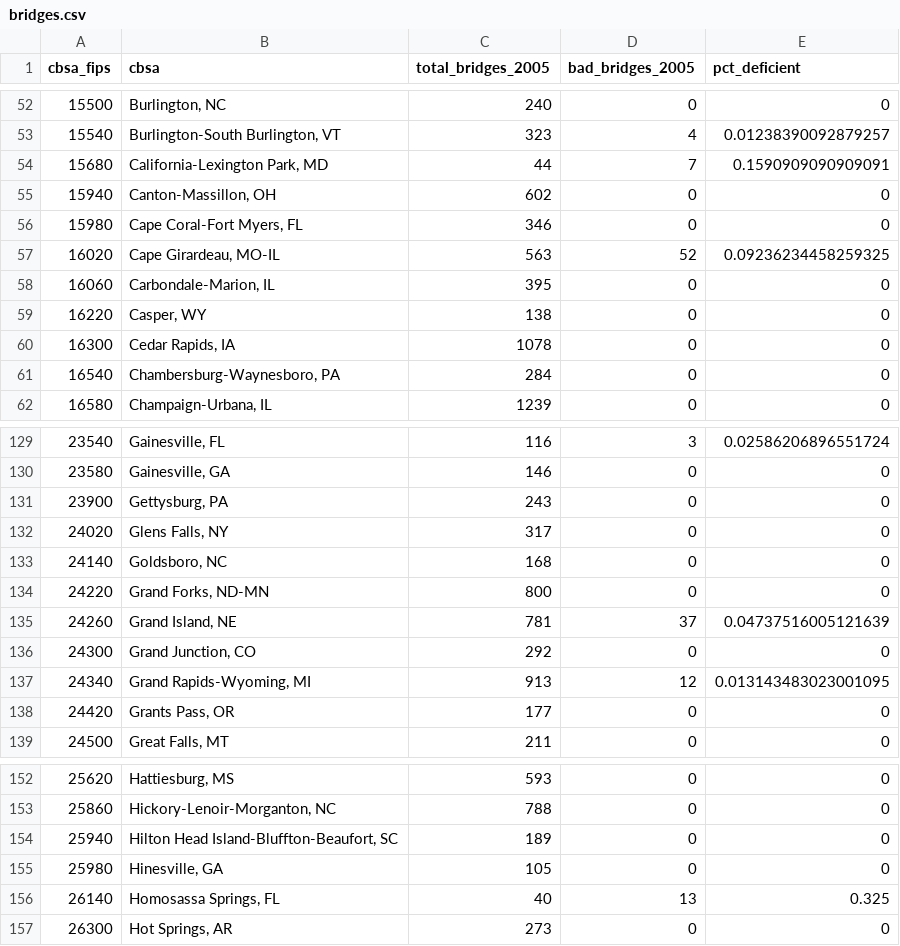
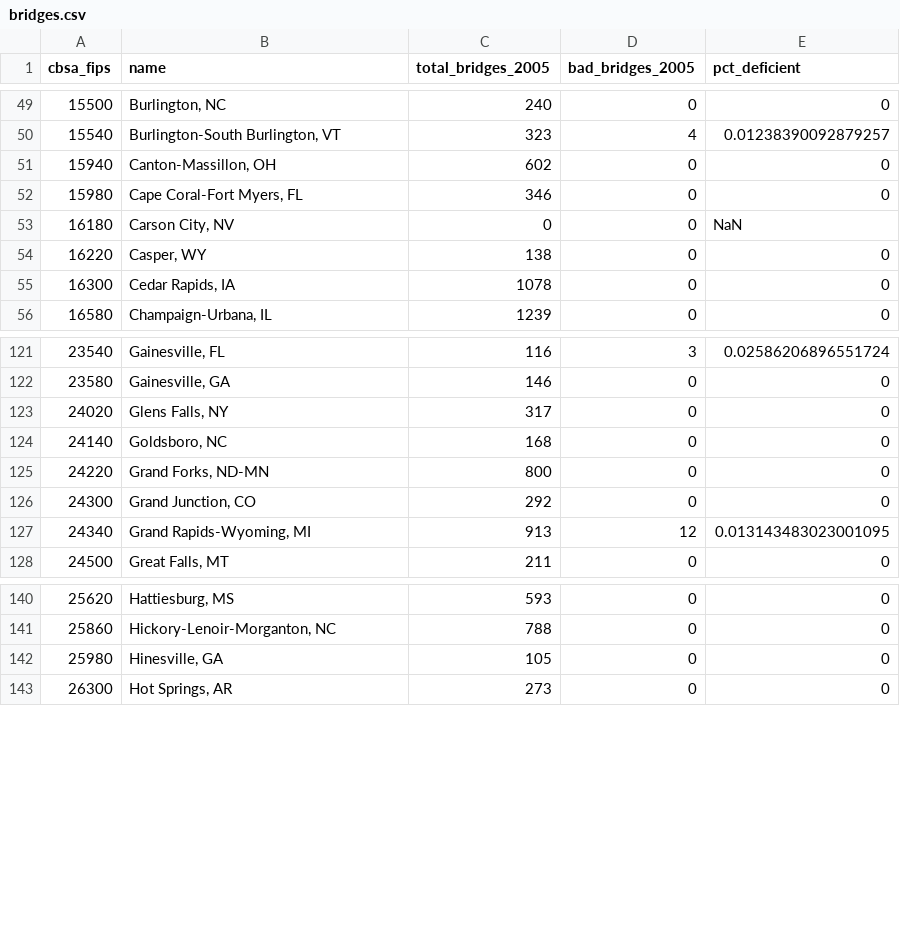
Before and after one commit to andrewvanleuven/legacyR, a CSV file: data/base/generated/bridges.csv, drawn as a sheet; only a part is shown, gaps mark what is left out; the diff covers the shown part only.

```diff
--- a/data/base/generated/bridges.csv
+++ b/data/base/generated/bridges.csv
@@ -1 +1 @@
-cbsa_fips,cbsa,total_bridges_2005,bad_bridges_2005,pct_deficient
+cbsa_fips,name,total_bridges_2005,bad_bridges_2005,pct_deficient
@@ -53,10 +50,7 @@ cbsa_fips,cbsa,total_bridges_2005,bad_bridges_2005,pct_deficient
 15540,"Burlington-South Burlington, VT",323,4,0.01238390092879257
-15680,"California-Lexington Park, MD",44,7,0.1590909090909091
 15940,"Canton-Massillon, OH",602,0,0
 15980,"Cape Coral-Fort Myers, FL",346,0,0
-16020,"Cape Girardeau, MO-IL",563,52,0.09236234458259325
-16060,"Carbondale-Marion, IL",395,0,0
+16180,"Carson City, NV",0,0,NaN
 16220,"Casper, WY",138,0,0
 16300,"Cedar Rapids, IA",1078,0,0
-16540,"Chambersburg-Waynesboro, PA",284,0,0
 16580,"Champaign-Urbana, IL",1239,0,0
@@ -130,3 +122,2 @@ cbsa_fips,cbsa,total_bridges_2005,bad_bridges_2005,pct_deficient
 23580,"Gainesville, GA",146,0,0
-23900,"Gettysburg, PA",243,0,0
 24020,"Glens Falls, NY",317,0,0
@@ -134,6 +125,4 @@ cbsa_fips,cbsa,total_bridges_2005,bad_bridges_2005,pct_deficient
 24220,"Grand Forks, ND-MN",800,0,0
-24260,"Grand Island, NE",781,37,0.04737516005121639
 24300,"Grand Junction, CO",292,0,0
 24340,"Grand Rapids-Wyoming, MI",913,12,0.013143483023001095
-24420,"Grants Pass, OR",177,0,0
 24500,"Great Falls, MT",211,0,0
@@ -153,5 +141,3 @@ cbsa_fips,cbsa,total_bridges_2005,bad_bridges_2005,pct_deficient
 25860,"Hickory-Lenoir-Morganton, NC",788,0,0
-25940,"Hilton Head Island-Bluffton-Beaufort, SC",189,0,0
 25980,"Hinesville, GA",105,0,0
-26140,"Homosassa Springs, FL",40,13,0.325
 26300,"Hot Springs, AR",273,0,0
```
Also changed, not shown: 18 removed rows and 1 edited cell elsewhere in this file, data/base/generated/access.csv, data/base/generated/freight.csv, 23 other files.
